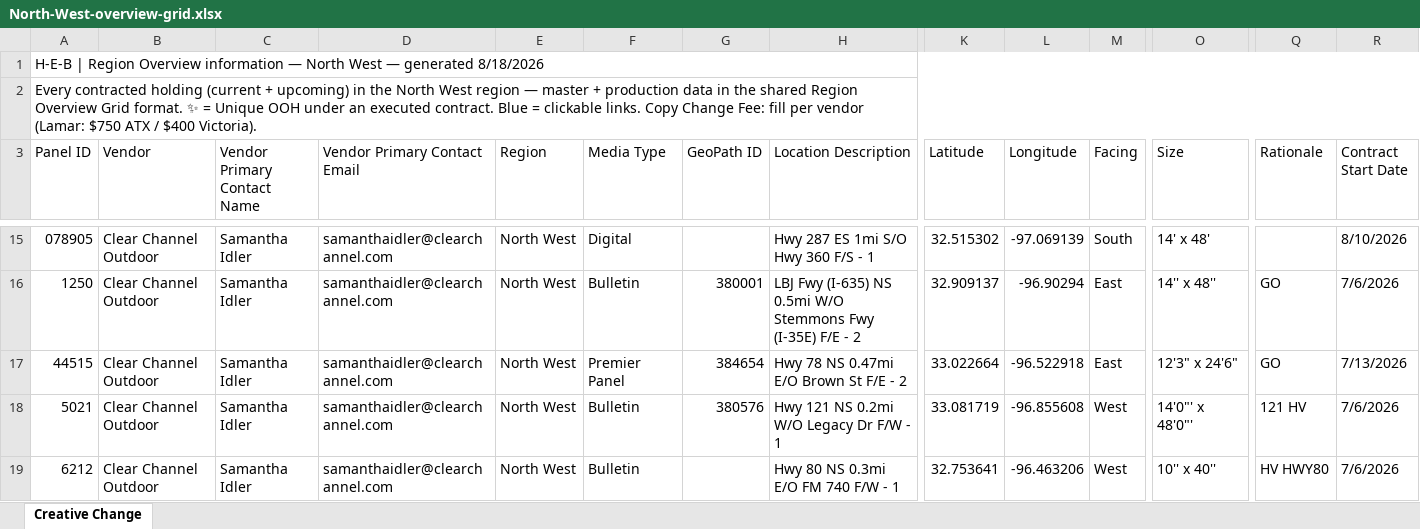
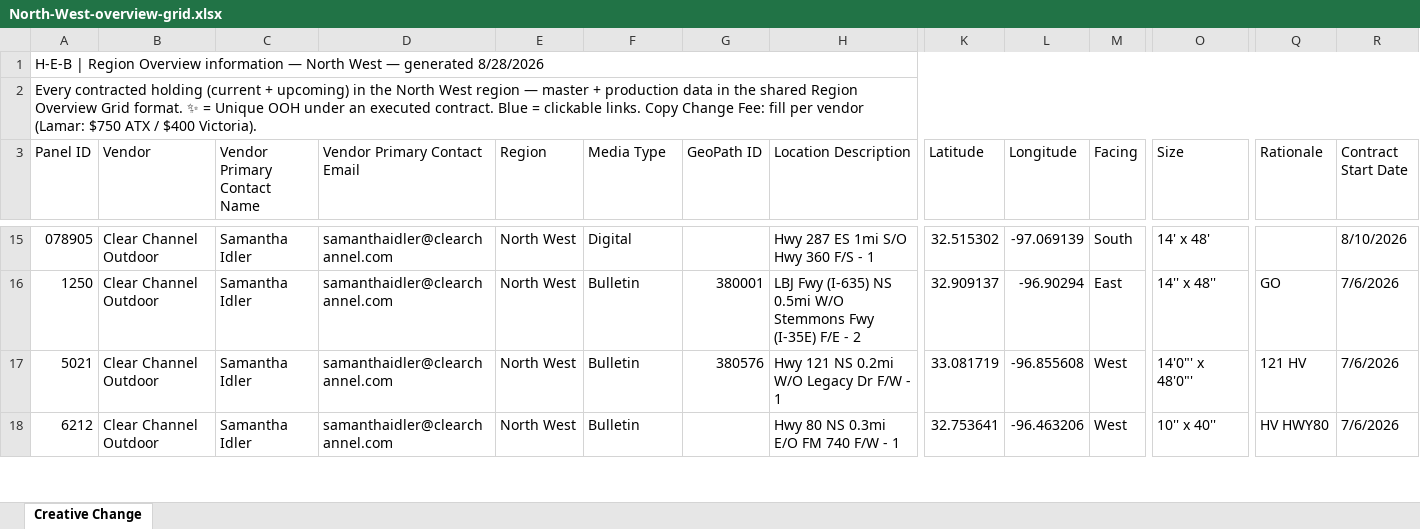
Before and after one commit to willbailes1-glitch/heb-ooh-reviews, an Excel workbook: region/North-West-overview-grid.xlsx, sheet Creative Change, drawn as a sheet; only a part is shown, gaps mark what is left out; values as stored, in another font and other column widths than the file's, no cell formats; rows hold the shown columns only; the diff names each change by its address in the sheet, - before the commit and + after, or states it on an @@ line.

Commit message:
region grid: North West

```diff
--- a/region/North-West-overview-grid.xlsx (sheet Creative Change)
+++ b/region/North-West-overview-grid.xlsx (sheet Creative Change)
-A1 (Panel ID): …— generated 8/18/2026
+A1 (Panel ID): …— generated 8/28/2026
-row 17: 44515 | Clear Channel Outdoor | Samantha Idler | samanthaidler@clearchannel.com | North West | Premier Panel | 384654 | Hwy 78 NS 0.47mi E/O Brown St F/E - 2 | 33.022664 | -96.522918 | East | 12'3" x 24'6" | GO | 7/13/2026
```
Also changed, not shown: cell formats.
